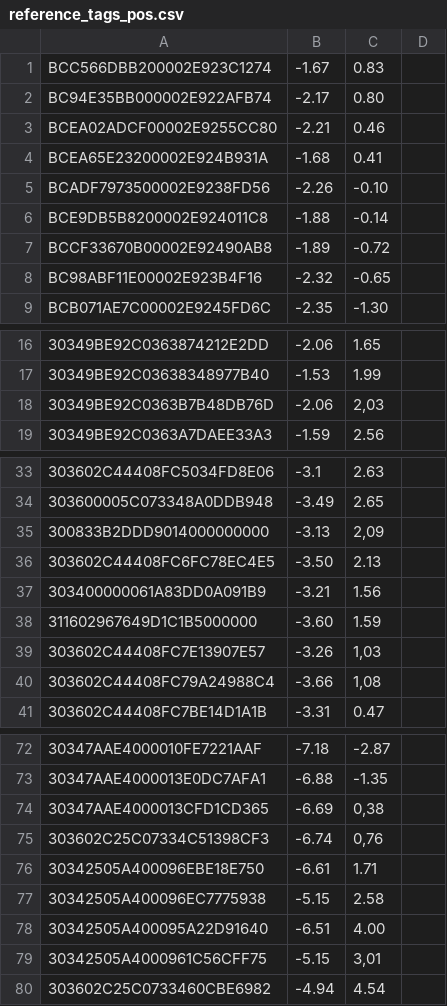
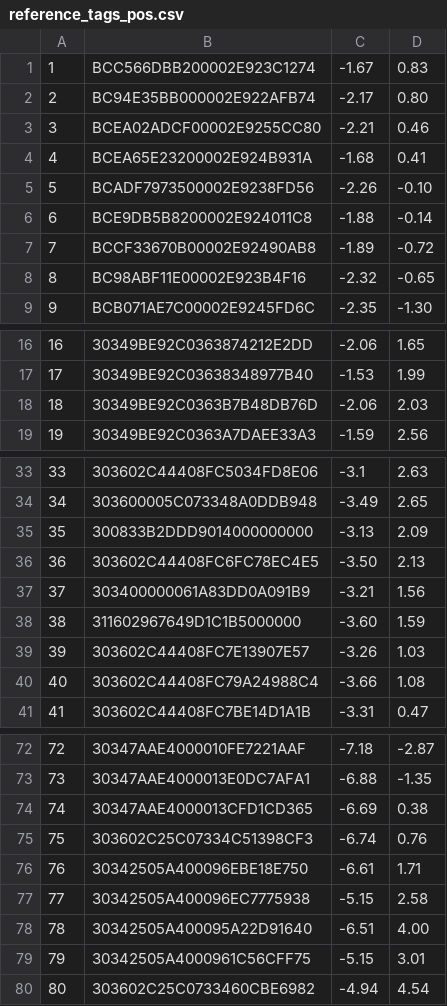
Before and after one commit to RogiVentu/TFG_RFID, a CSV file: dades/reference_tags_pos.csv, drawn as a sheet; only a part is shown, gaps mark what is left out; removed rows and columns are numbered as before the commit, all else as after; the diff covers the shown part only; the diff names each change by its address in the sheet, - before the commit and + after, or states it on an @@ line.

```diff
--- a/dades/reference_tags_pos.csv
+++ b/dades/reference_tags_pos.csv
+column A, rows 1-9: 1 | 2 | 3 | 4 | 5 | 6 | 7 | 8 | 9; rows 16-19: 16 | 17 | 18 | 19; rows 33-41: 33 | 34 | 35 | 36 | 37 | 38 | 39 | 40 | 41; rows 72-80: 72 | 73 | 74 | 75 | 76 | 77 | 78 | 79 | 80
-column D, empty
-D18: 2,03
+D18: 2.03
-D35: 2,09
+D35: 2.09
-D39: 1,03
+D39: 1.03
-D40: 1,08
+D40: 1.08
-D74: 0,38
+D74: 0.38
-D75: 0,76
+D75: 0.76
-D79: 3,01
+D79: 3.01
```
Also changed, not shown: 1 edited cell elsewhere in this file, 12 other files.
